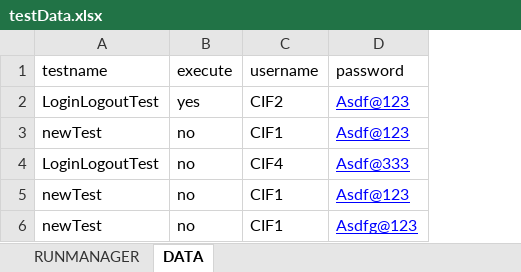
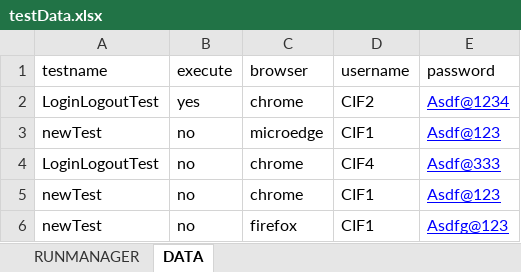
Before and after one commit to ikiran001/com.INB_Automation, an Excel workbook: INB_Auotomation/target/test-classes/excel/testData.xlsx, sheet DATA, drawn as a sheet; values as stored, in another font and other column widths than the file's, no borders; addresses are those after the commit; the diff names each change by its address in the sheet, - before the commit and + after, or states it on an @@ line.

Commit message:
multi browser testing code updated

```diff
--- a/INB_Auotomation/target/test-classes/excel/testData.xlsx (sheet DATA)
+++ b/INB_Auotomation/target/test-classes/excel/testData.xlsx (sheet DATA)
+column C (browser), rows 2-6: chrome | microedge | chrome | chrome | firefox
-E2 (password): Asdf@123
+E2 (password): Asdf@1234
```
Also changed, not shown: 42 other files.
